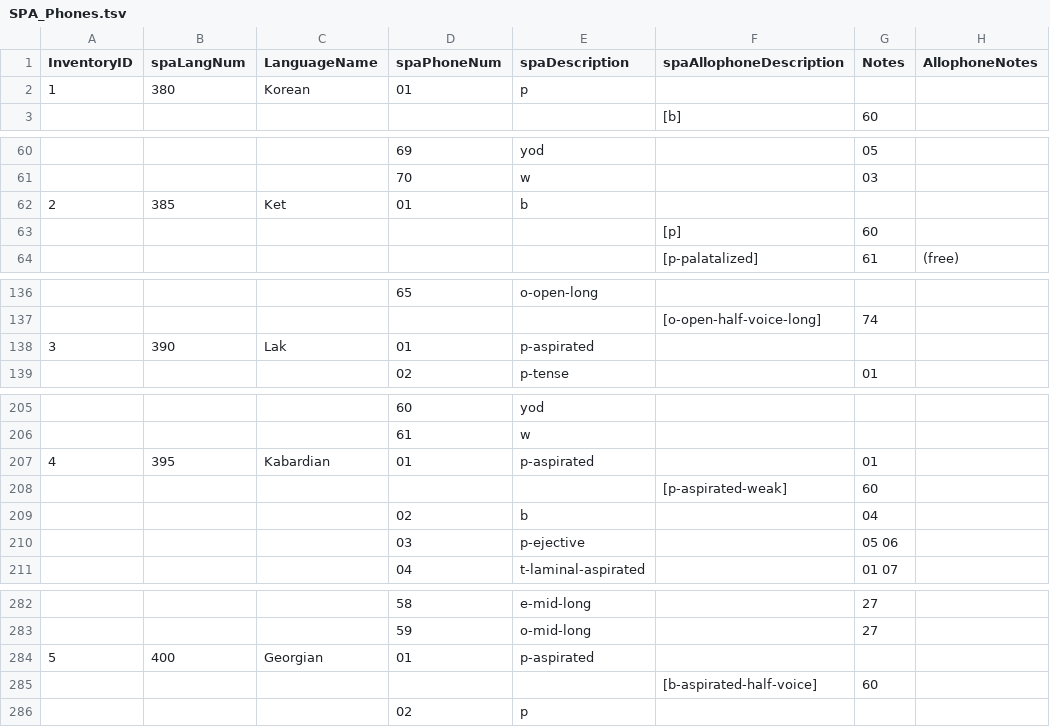
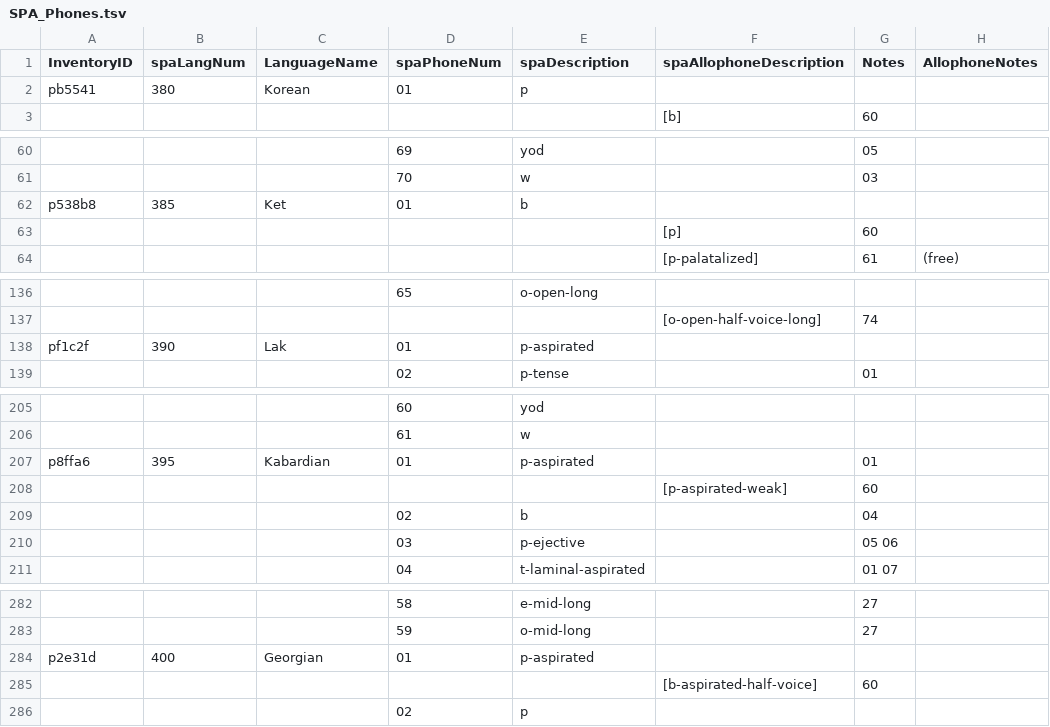
Before and after one commit to phoible/dev, a TSV file: raw-data/SPA/SPA_Phones.tsv, drawn as a sheet; only a part is shown, gaps mark what is left out; the diff covers the shown part only.

```diff
--- a/raw-data/SPA/SPA_Phones.tsv
+++ b/raw-data/SPA/SPA_Phones.tsv
@@ -1,3 +1,3 @@
 InventoryID	spaLangNum	LanguageName	spaPhoneNum	spaDescription	spaAllophoneDescription	Notes	AllophoneNotes
-1	380	Korean	01	p			
+pb5541	380	Korean	01	p			
 					[b]	60	
@@ -61,3 +61,3 @@ InventoryID	spaLangNum	LanguageName	spaPhoneNum	spaDescription	spaAllophoneDescr
 			70	w		03	
-2	385	Ket	01	b			
+p538b8	385	Ket	01	b			
 					[p]	60	
@@ -137,3 +137,3 @@ InventoryID	spaLangNum	LanguageName	spaPhoneNum	spaDescription	spaAllophoneDescr
 					[o-open-half-voice-long]	74	
-3	390	Lak	01	p-aspirated			
+pf1c2f	390	Lak	01	p-aspirated			
 			02	p-tense		01	
@@ -206,3 +206,3 @@ InventoryID	spaLangNum	LanguageName	spaPhoneNum	spaDescription	spaAllophoneDescr
 			61	w			
-4	395	Kabardian	01	p-aspirated		01	
+p8ffa6	395	Kabardian	01	p-aspirated		01	
 					[p-aspirated-weak]	60	
@@ -283,3 +283,3 @@ InventoryID	spaLangNum	LanguageName	spaPhoneNum	spaDescription	spaAllophoneDescr
 			59	o-mid-long		27	
-5	400	Georgian	01	p-aspirated			
+p2e31d	400	Georgian	01	p-aspirated			
 					[b-aspirated-half-voice]	60	
```
Also changed, not shown: 192 edited cells elsewhere in this file, raw-data/PH/gm-afr-inventories.tsv, raw-data/PH/phoible_inventories.tsv, 9 other files.
